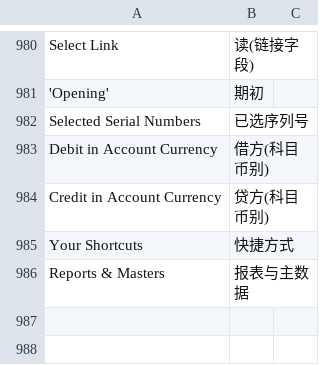
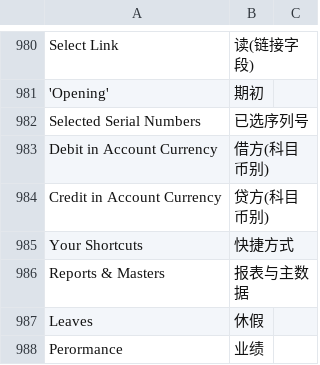
Before and after one commit to berquip/erpnext_china_localization, a CSV file: erpnext_oob/translations/zh_global.csv, drawn as a sheet; only a part is shown, gaps mark what is left out; the diff names each change by its address in the sheet, - before the commit and + after, or states it on an @@ line.

Commit message:
Update zh_global.csv

```diff
--- a/erpnext_oob/translations/zh_global.csv
+++ b/erpnext_oob/translations/zh_global.csv
+row 987: Leaves | 休假
+row 988: Perormance | 业绩
```
